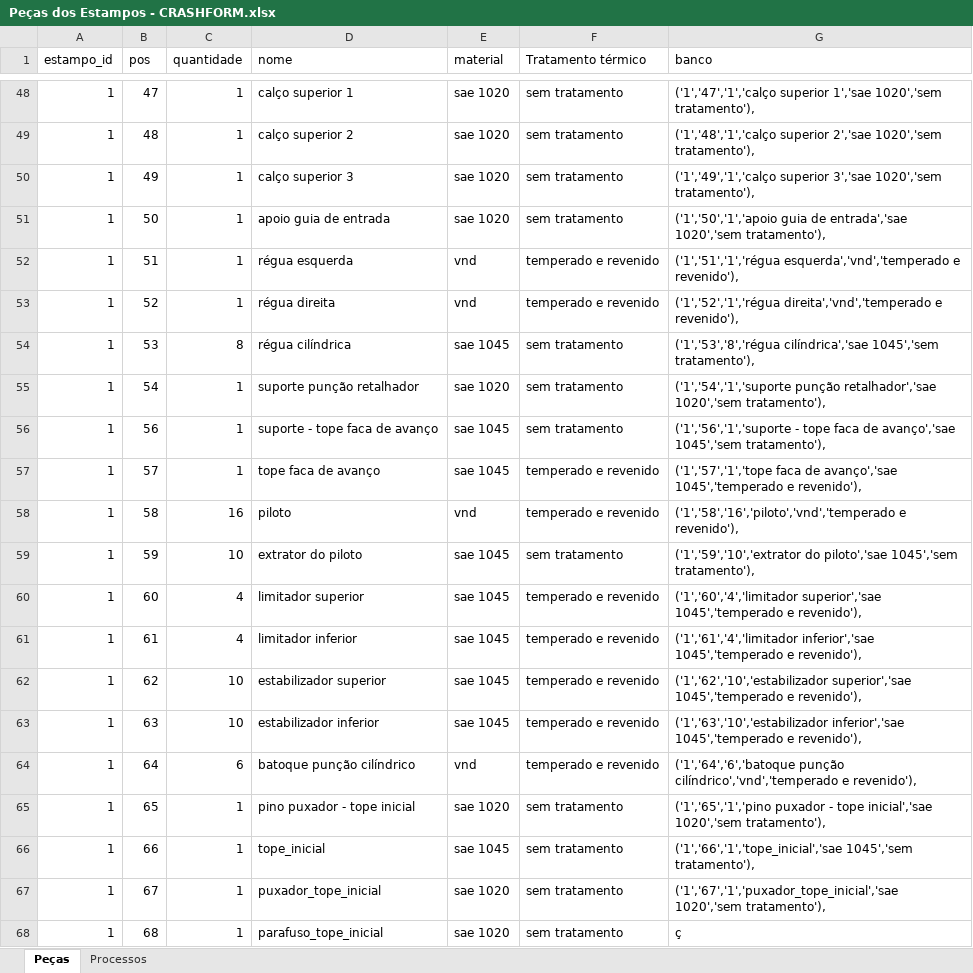
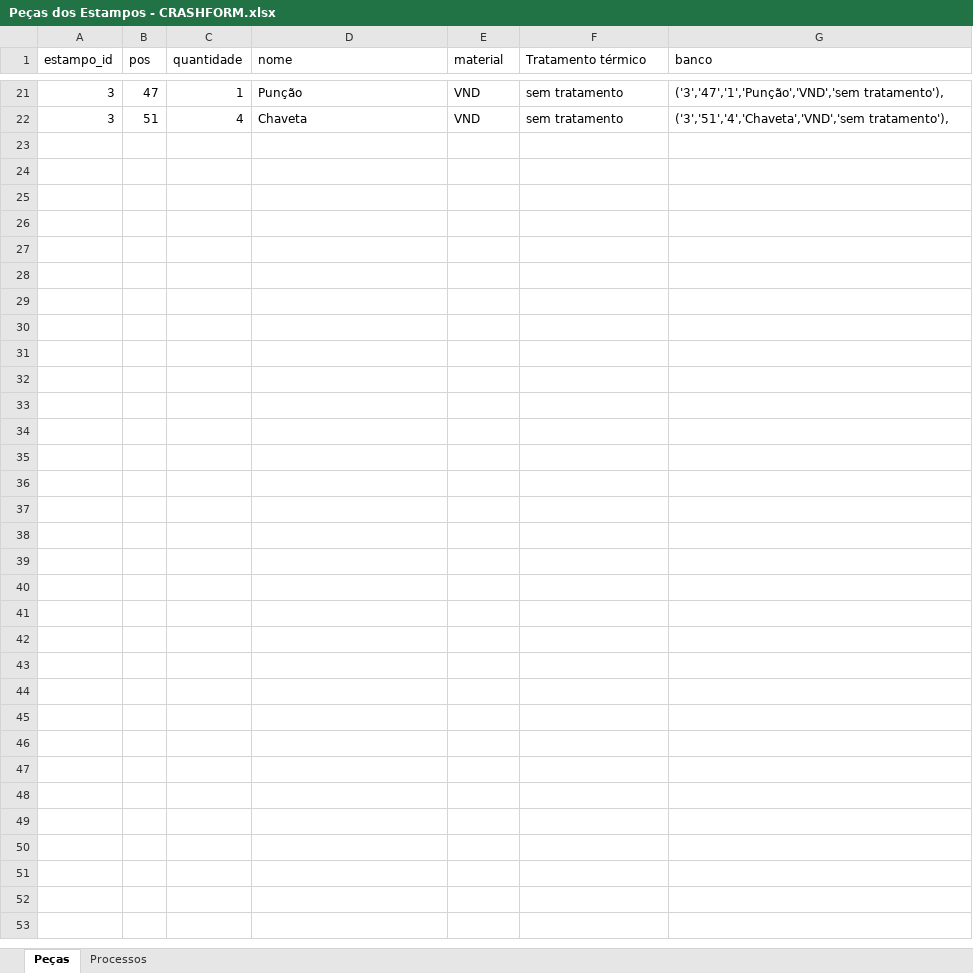
Before and after one commit to fabiobitencourt93/GESTAO_FERRAMENTARIA, an Excel workbook: Documentos/Peças dos Estampos - CRASHFORM.xlsx, sheet Peças, drawn as a sheet; only a part is shown, gaps mark what is left out; values as stored, in another font and other column widths than the file's, no borders; removed rows and columns are numbered as before the commit, all else as after; the diff covers the shown part only; the diff names each change by its address in the sheet, - before the commit and + after, or states it on an @@ line.

```diff
--- a/Documentos/Peças dos Estampos - CRASHFORM.xlsx (sheet Peças)
+++ b/Documentos/Peças dos Estampos - CRASHFORM.xlsx (sheet Peças)
-A21 (estampo_id): 1
+A21 (estampo_id): 3
-D21 (nome): calço superior 1
+D21 (nome): Punção
-E21 (material): sae 1020
+E21 (material): VND
-G21 (banco): ('1','47','1','calço superior 1','sae 1020','sem tratamento'),
+G21 (banco): ('3','47','1','Punção','VND','sem tratamento'),
-row 49: 1 | 48 | 1 | calço superior 2 | sae 1020 | sem tratamento | ('1','48','1','calço superior 2','sae 1020','sem tratamento'),
-row 50: 1 | 49 | 1 | calço superior 3 | sae 1020 | sem tratamento | ('1','49','1','calço superior 3','sae 1020','sem tratamento'),
-row 51: 1 | 50 | 1 | apoio guia de entrada | sae 1020 | sem tratamento | ('1','50','1','apoio guia de entrada','sae 1020','sem tratamento'),
-A22 (estampo_id): 1
+A22 (estampo_id): 3
-C22 (quantidade): 1
+C22 (quantidade): 4
-D22 (nome): régua esquerda
+D22 (nome): Chaveta
-E22 (material): vnd
+E22 (material): VND
-F22 (Tratamento térmico): temperado e revenido
+F22 (Tratamento térmico): sem tratamento
-G22 (banco): ('1','51','1','régua esquerda','vnd','temperado e revenido'),
+G22 (banco): ('3','51','4','Chaveta','VND','sem tratamento'),
-row 53: 1 | 52 | 1 | régua direita | vnd | temperado e revenido | ('1','52','1','régua direita','vnd','temperado e revenido'),
-row 54: 1 | 53 | 8 | régua cilíndrica | sae 1045 | sem tratamento | ('1','53','8','régua cilíndrica','sae 1045','sem tratamento'),
-row 55: 1 | 54 | 1 | suporte punção retalhador | sae 1020 | sem tratamento | ('1','54','1','suporte punção retalhador','sae 1020','sem tratamento'),
-row 56: 1 | 56 | 1 | suporte - tope faca de avanço | sae 1045 | sem tratamento | ('1','56','1','suporte - tope faca de avanço','sae 1045','sem tratamento'),
-row 57: 1 | 57 | 1 | tope faca de avanço | sae 1045 | temperado e revenido | ('1','57','1','tope faca de avanço','sae 1045','temperado e revenido'),
-row 58: 1 | 58 | 16 | piloto | vnd | temperado e revenido | ('1','58','16','piloto','vnd','temperado e revenido'),
-row 59: 1 | 59 | 10 | extrator do piloto | sae 1045 | sem tratamento | ('1','59','10','extrator do piloto','sae 1045','sem tratamento'),
-row 60: 1 | 60 | 4 | limitador superior | sae 1045 | temperado e revenido | ('1','60','4','limitador superior','sae 1045','temperado e revenido'),
-row 61: 1 | 61 | 4 | limitador inferior | sae 1045 | temperado e revenido | ('1','61','4','limitador inferior','sae 1045','temperado e revenido'),
-row 62: 1 | 62 | 10 | estabilizador superior | sae 1045 | temperado e revenido | ('1','62','10','estabilizador superior','sae 1045','temperado e revenido'),
-row 63: 1 | 63 | 10 | estabilizador inferior | sae 1045 | temperado e revenido | ('1','63','10','estabilizador inferior','sae 1045','temperado e revenido'),
-row 64: 1 | 64 | 6 | batoque punção cilíndrico | vnd | temperado e revenido | ('1','64','6','batoque punção cilíndrico','vnd','temperado e revenido'),
-row 65: 1 | 65 | 1 | pino puxador - tope inicial | sae 1020 | sem tratamento | ('1','65','1','pino puxador - tope inicial','sae 1020','sem tratamento'),
-row 66: 1 | 66 | 1 | tope_inicial | sae 1045 | sem tratamento | ('1','66','1','tope_inicial','sae 1045','sem tratamento'),
-row 67: 1 | 67 | 1 | puxador_tope_inicial | sae 1020 | sem tratamento | ('1','67','1','puxador_tope_inicial','sae 1020','sem tratamento'),
-row 68: 1 | 68 | 1 | parafuso_tope_inicial | sae 1020 | sem tratamento | ç
```
Also changed, not shown: 27 removed rows and 97 edited cells elsewhere in this sheet, 1 other file.
